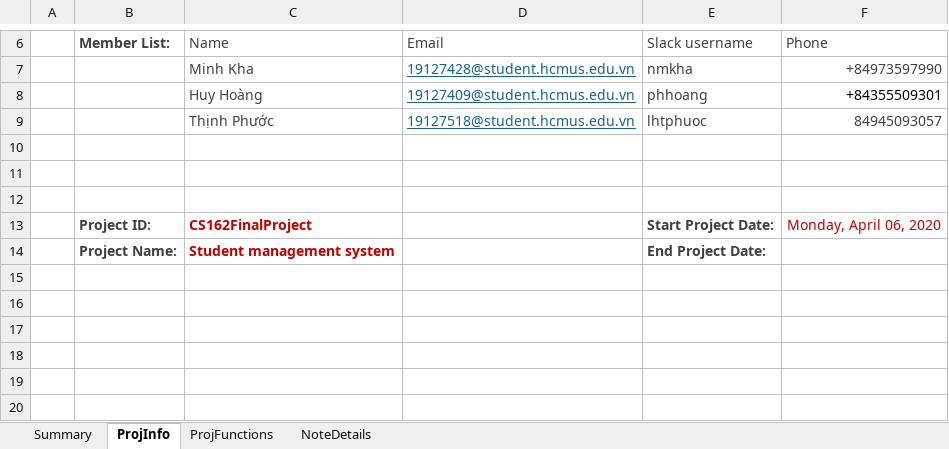
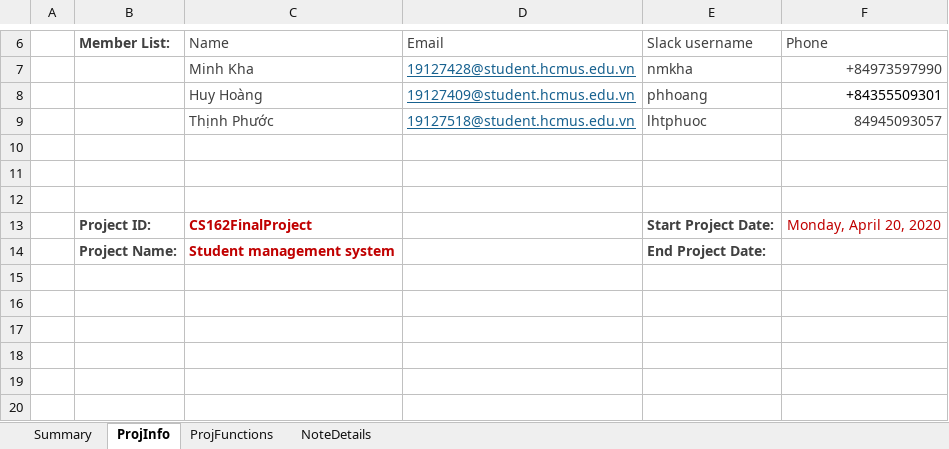
Before and after one commit to hh2306/ktlt_19CLC1_Stark_Over_Flow, an Excel workbook: KTLT-19CLC1-2-FinalProjectPlan.xlsx, sheet ProjInfo, drawn as a sheet; only a part is shown, gaps mark what is left out; values as stored, in another font and other column widths than the file's, no borders; table styles not drawn; the diff names each change by its address in the sheet, - before the commit and + after, or states it on an @@ line.

```diff
--- a/KTLT-19CLC1-2-FinalProjectPlan.xlsx (sheet ProjInfo)
+++ b/KTLT-19CLC1-2-FinalProjectPlan.xlsx (sheet ProjInfo)
-F13 (Phone): Monday, April 06, 2020
+F13 (Phone): Monday, April 20, 2020
```
Also changed, not shown: sheet ProjFunctions.
